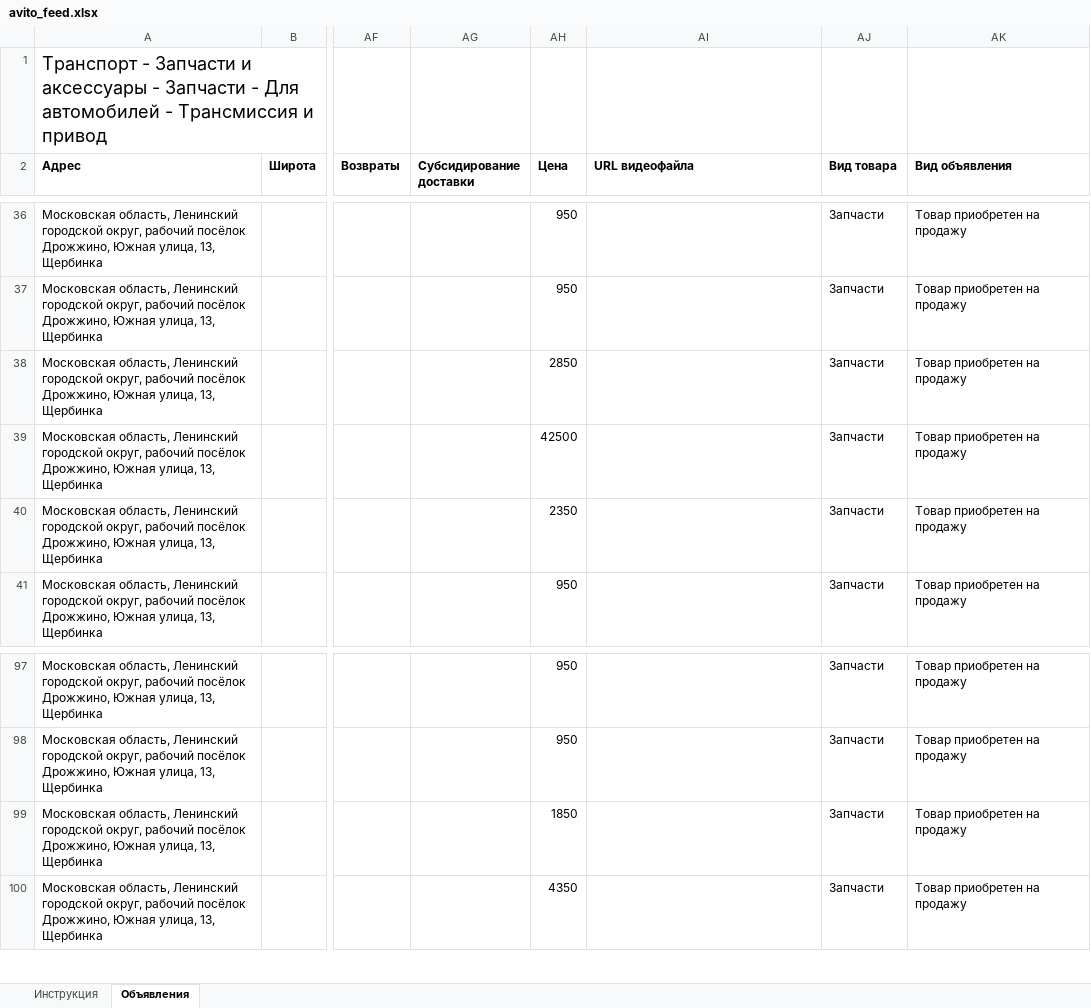
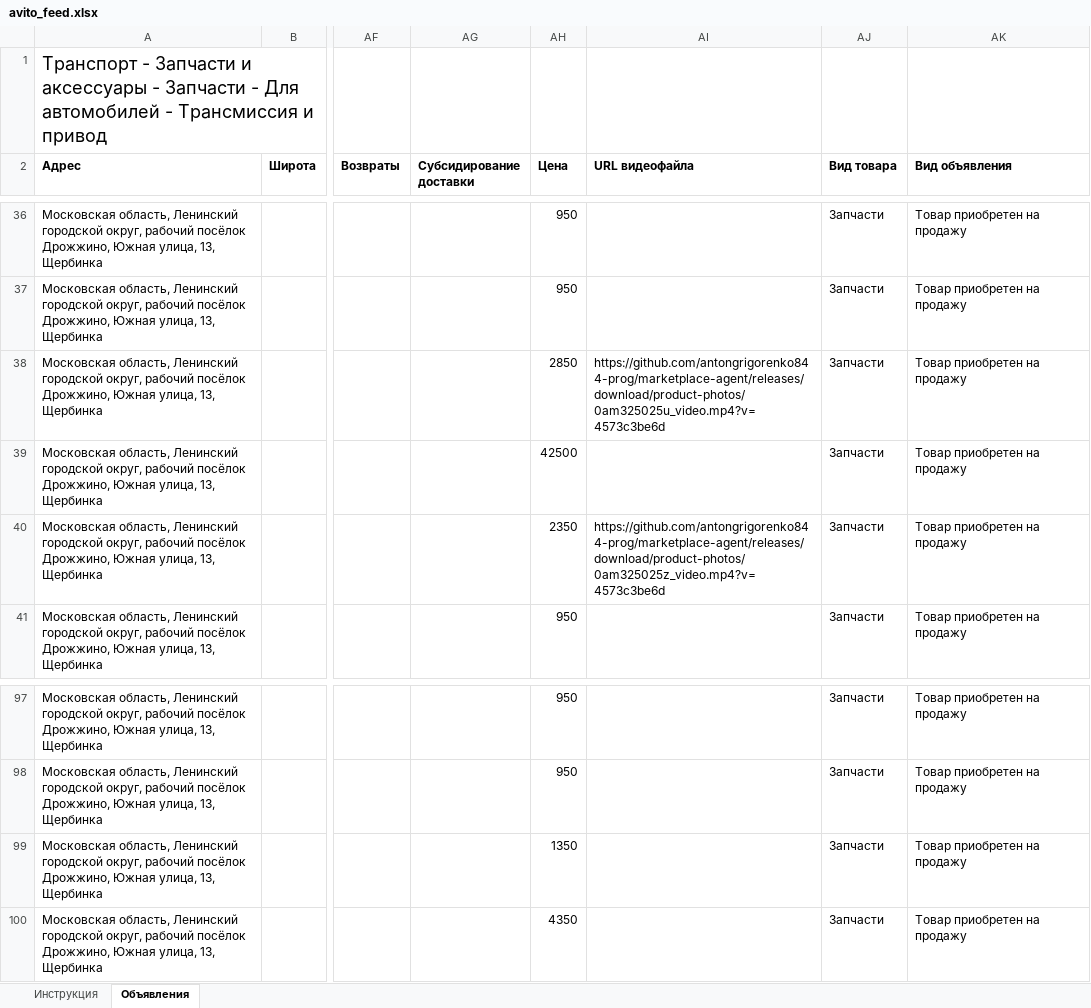
Before and after one commit to antongrigorenko844-prog/marketplace-agent, an Excel workbook: data/avito_feed.xlsx, sheet Объявления, drawn as a sheet; only a part is shown, gaps mark what is left out; values as stored, in another font and other column widths than the file's, no borders; the diff names each change by its address in the sheet, - before the commit and + after, or states it on an @@ line.

```diff
--- a/data/avito_feed.xlsx (sheet Объявления)
+++ b/data/avito_feed.xlsx (sheet Объявления)
-AI38 (URL видеофайла): (empty)
+AI38 (URL видеофайла): https://github.com/antongrigorenko844-prog/marketplace-agent/releases/download/product-photos/0am325025u_video.mp4?v=4573c3be6d
-AI40 (URL видеофайла): (empty)
+AI40 (URL видеофайла): https://github.com/antongrigorenko844-prog/marketplace-agent/releases/download/product-photos/0am325025z_video.mp4?v=4573c3be6d
-AH99 (Цена): 1850
+AH99 (Цена): 1350
```
Also changed, not shown: data/audit_report.xlsx, data/avito_photos.xlsx, 15 other files.
